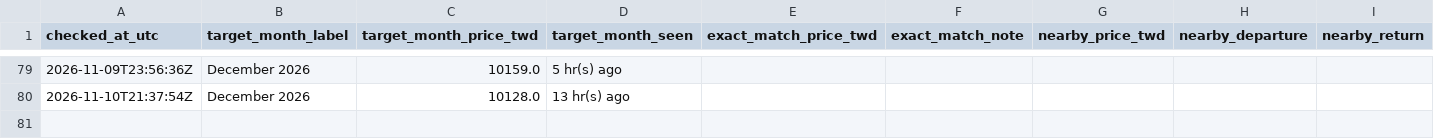
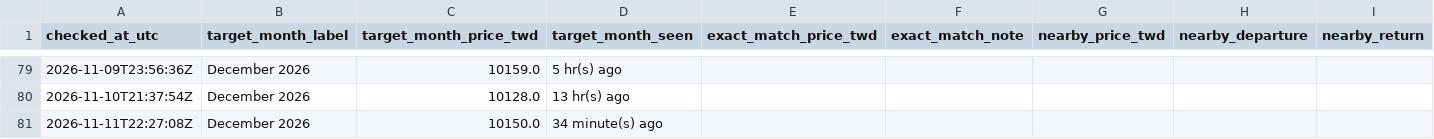
Before and after one commit to shaven105/cxbxs42634-ge6384csajv-13, a CSV file: starlux_price_tracker/data/price_history.csv, drawn as a sheet; only a part is shown, gaps mark what is left out.

```diff
--- a/starlux_price_tracker/data/price_history.csv
+++ b/starlux_price_tracker/data/price_history.csv
@@ -80 +80,2 @@ checked_at_utc,target_month_label,target_month_price_twd,target_month_seen,exact
 2026-11-10T21:37:54Z,December 2026,10128.0,13 hr(s) ago,,,,,
+2026-11-11T22:27:08Z,December 2026,10150.0,34 minute(s) ago,,,,,
```
